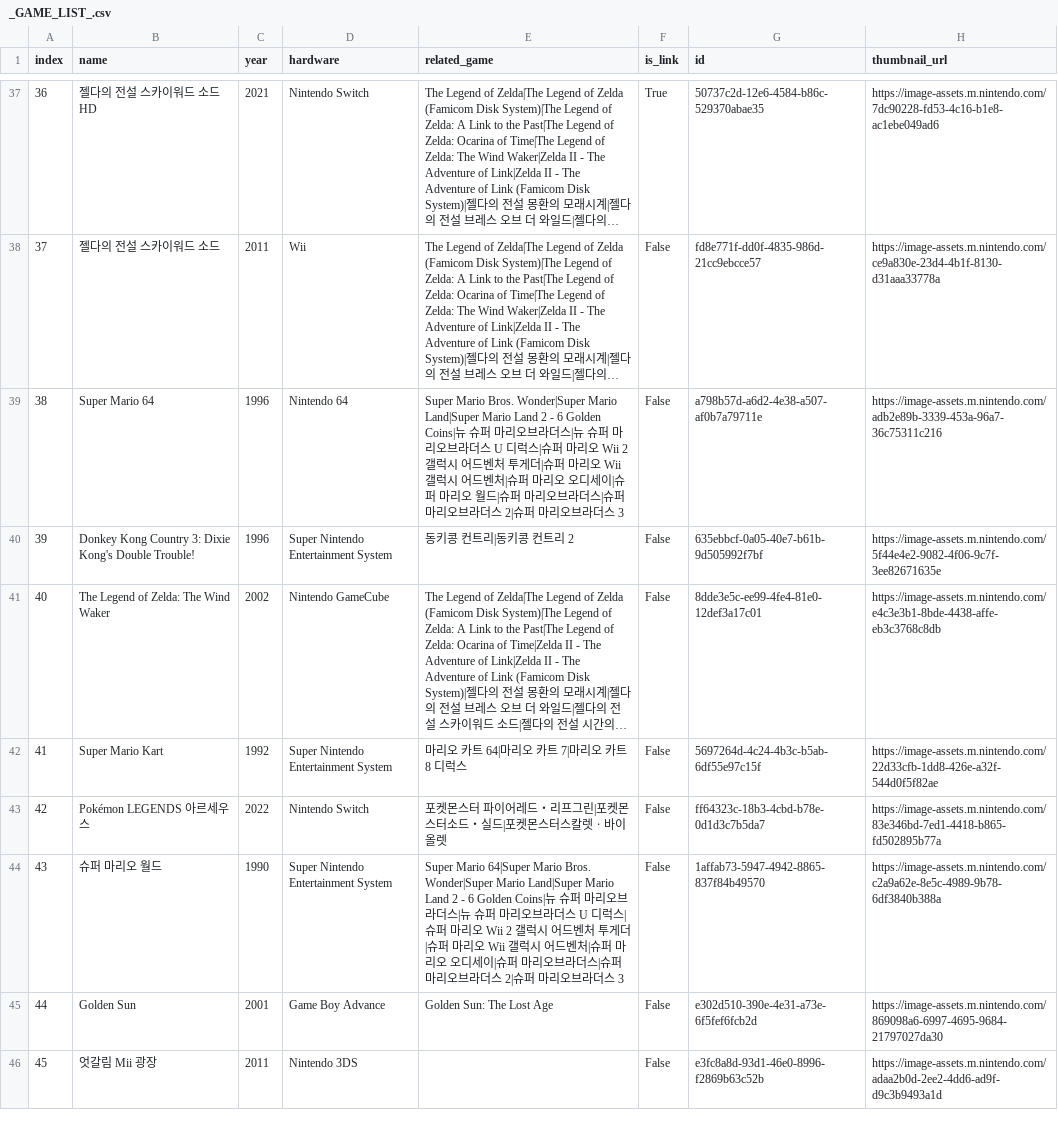
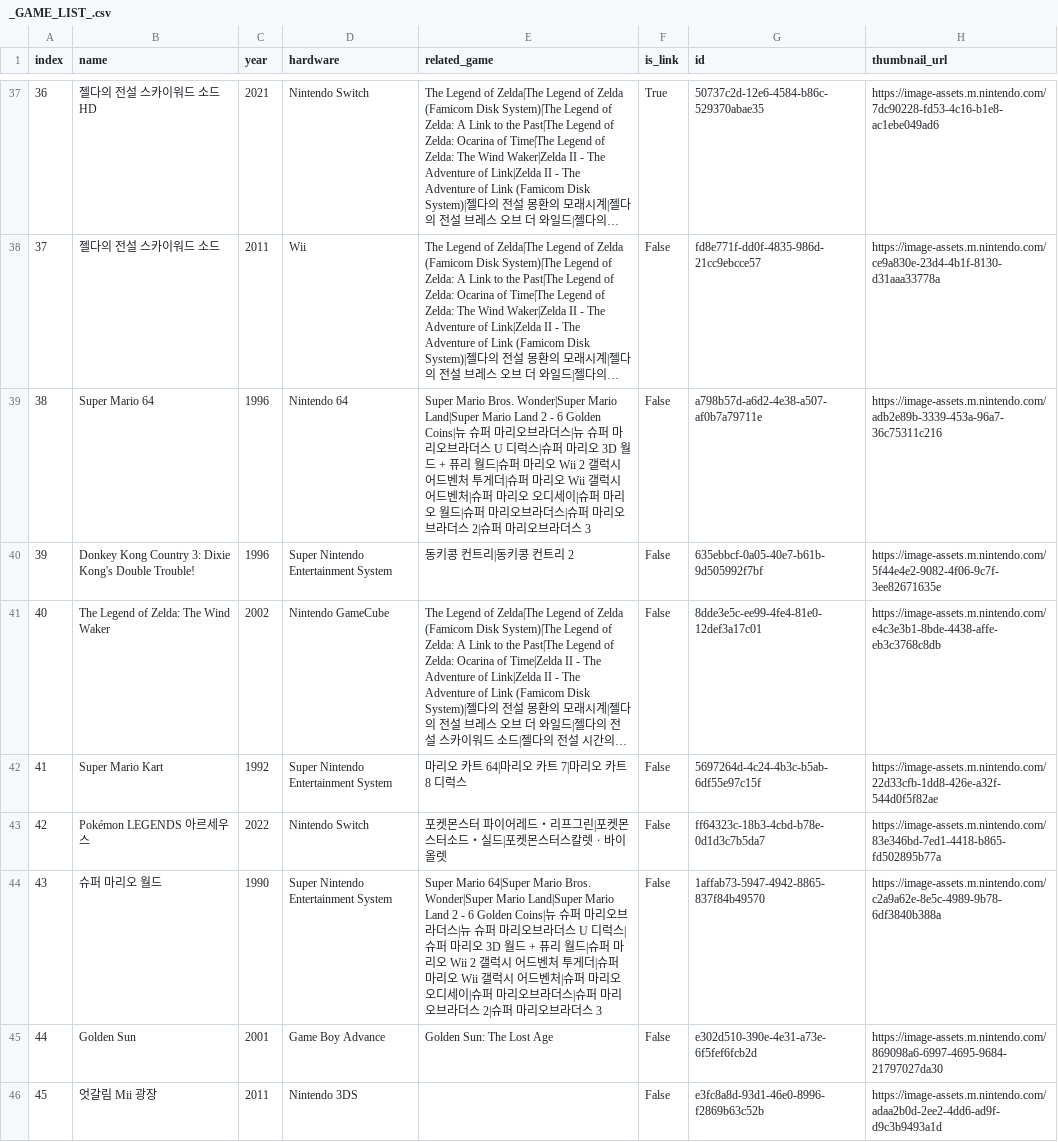
Before and after one commit to alchexie/nintendo-music-database, a CSV file: output/ko-KR/_GAME_LIST_.csv, drawn as a sheet; only a part is shown, gaps mark what is left out; long unchanged cells end in …; the diff covers the shown part only; the diff names each change by its address in the sheet, - before the commit and + after, or states it on an @@ line.

```diff
--- a/output/ko-KR/_GAME_LIST_.csv
+++ b/output/ko-KR/_GAME_LIST_.csv
-E39 (related_game): …마리오 Wii 2 갤럭…
+E39 (related_game): …마리오 3D 월드 + 퓨리 월드|슈퍼 마리오 Wii 2 갤럭…
-E44 (related_game): …마리오 Wii 2 갤럭…
+E44 (related_game): …마리오 3D 월드 + 퓨리 월드|슈퍼 마리오 Wii 2 갤럭…
```
Also changed, not shown: 2 added rows and 15 edited cells elsewhere in this file, output/de-DE/_GAME_LIST_.csv, output/en-US/_GAME_LIST_.csv, 15 other files.
